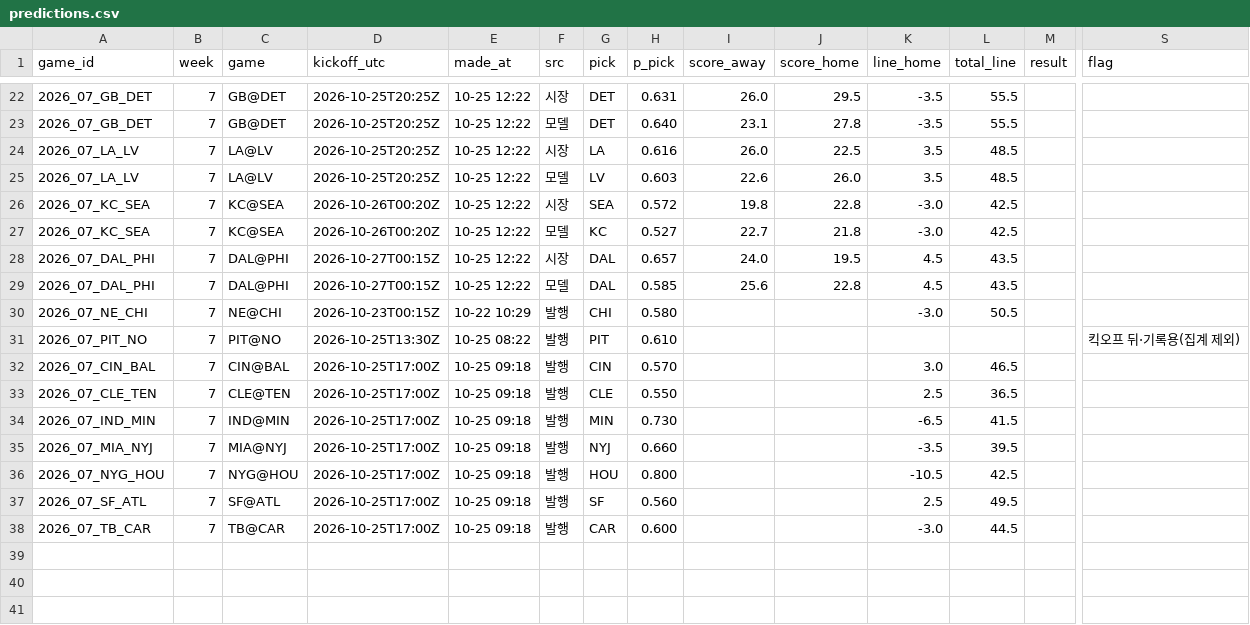
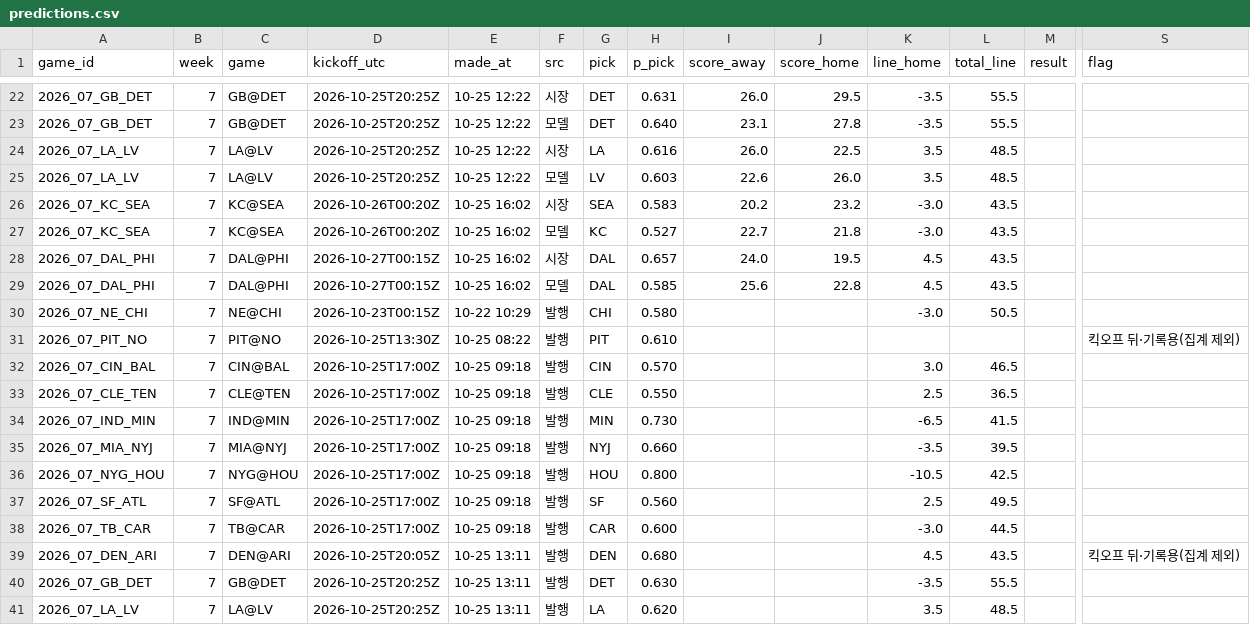
Before and after one commit to hyongdopaulyoon-sketch/hyongdopaulyoon-sketch-nfl-weekly, a CSV file: data/2026-w07/predictions.csv, drawn as a sheet; only a part is shown, gaps mark what is left out; rows hold the shown columns only; the diff names each change by its address in the sheet, - before the commit and + after, or states it on an @@ line.

```diff
--- a/data/2026-w07/predictions.csv
+++ b/data/2026-w07/predictions.csv
-E26:E29 (made_at): 10-25 12:22
+E26:E29 (made_at): 10-25 16:02
-H26 (p_pick): 0.572
+H26 (p_pick): 0.583
-I26 (score_away): 19.8
+I26 (score_away): 20.2
-J26 (score_home): 22.8
+J26 (score_home): 23.2
-L26:L27 (total_line): 42.5
+L26:L27 (total_line): 43.5
+row 39: 2026_07_DEN_ARI | 7 | DEN@ARI | 2026-10-25T20:05Z | 10-25 13:11 | 발행 | DEN | 0.680 |  |  | 4.5 | 43.5 |  | 킥오프 뒤·기록용(집계 제외)
+row 40: 2026_07_GB_DET | 7 | GB@DET | 2026-10-25T20:25Z | 10-25 13:11 | 발행 | DET | 0.630 |  |  | -3.5 | 55.5
+row 41: 2026_07_LA_LV | 7 | LA@LV | 2026-10-25T20:25Z | 10-25 13:11 | 발행 | LA | 0.620 |  |  | 3.5 | 48.5
```
Also changed, not shown: data/2026-w07/games.csv, data/2026-w07/inactives.csv, 24 other files.
